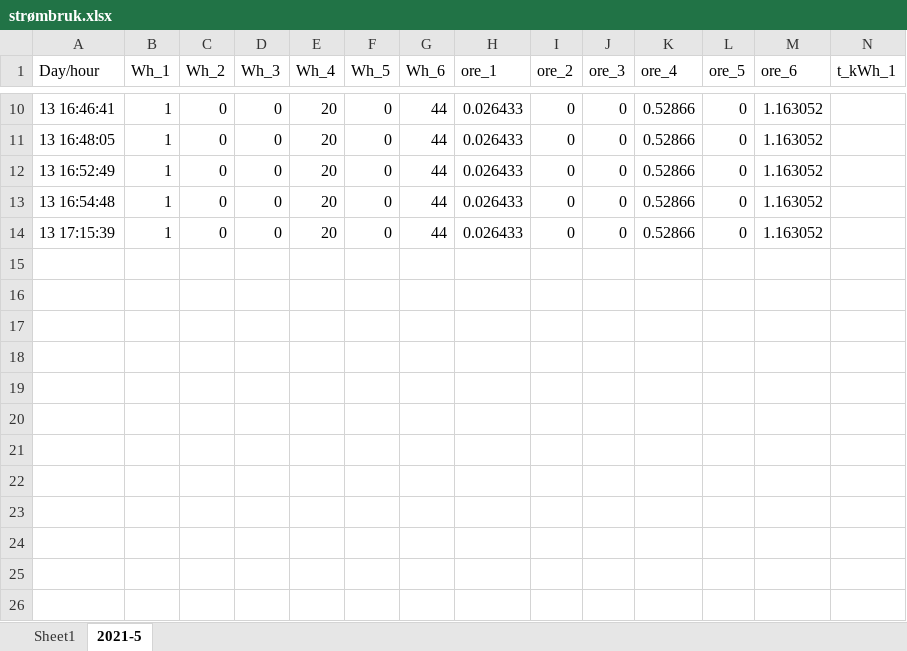
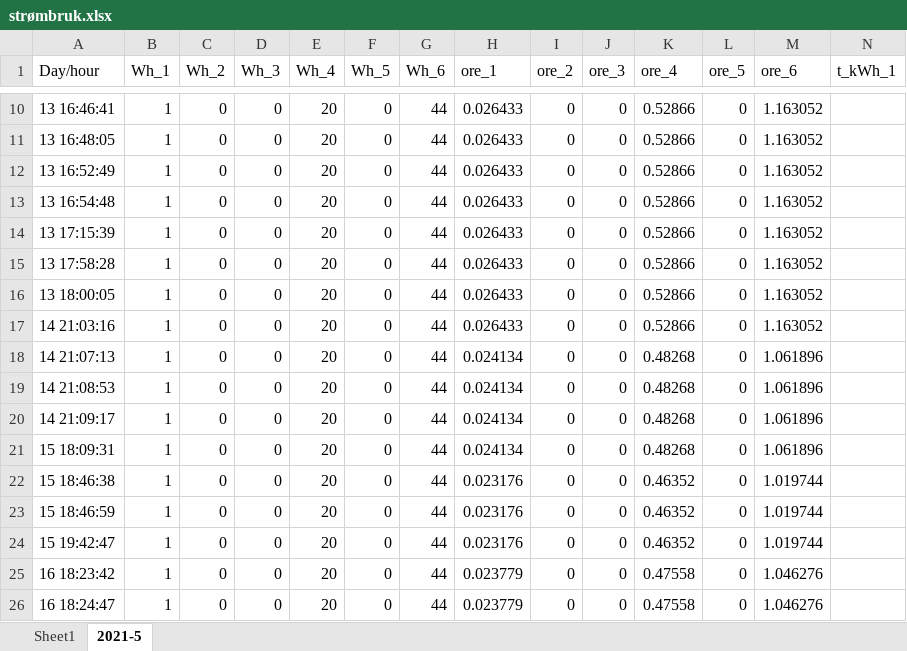
Before and after one commit to TileSeeker/DataProject, an Excel workbook: strømbruk.xlsx, sheet 2021-5, drawn as a sheet; only a part is shown, gaps mark what is left out; values as stored, in another font and other column widths than the file's, no borders; rows hold the shown columns only; the diff names each change by its address in the sheet, - before the commit and + after, or states it on an @@ line.

```diff
--- a/strømbruk.xlsx (sheet 2021-5)
+++ b/strømbruk.xlsx (sheet 2021-5)
+row 15: 13 17:58:28 | 1 | 0 | 0 | 20 | 0 | 44 | 0.026433 | 0 | 0 | 0.52866 | 0 | 1.163052
+row 16: 13 18:00:05 | 1 | 0 | 0 | 20 | 0 | 44 | 0.026433 | 0 | 0 | 0.52866 | 0 | 1.163052
+row 17: 14 21:03:16 | 1 | 0 | 0 | 20 | 0 | 44 | 0.026433 | 0 | 0 | 0.52866 | 0 | 1.163052
+row 18: 14 21:07:13 | 1 | 0 | 0 | 20 | 0 | 44 | 0.024134 | 0 | 0 | 0.48268 | 0 | 1.061896
+row 19: 14 21:08:53 | 1 | 0 | 0 | 20 | 0 | 44 | 0.024134 | 0 | 0 | 0.48268 | 0 | 1.061896
+row 20: 14 21:09:17 | 1 | 0 | 0 | 20 | 0 | 44 | 0.024134 | 0 | 0 | 0.48268 | 0 | 1.061896
+row 21: 15 18:09:31 | 1 | 0 | 0 | 20 | 0 | 44 | 0.024134 | 0 | 0 | 0.48268 | 0 | 1.061896
+row 22: 15 18:46:38 | 1 | 0 | 0 | 20 | 0 | 44 | 0.023176 | 0 | 0 | 0.46352 | 0 | 1.019744
+row 23: 15 18:46:59 | 1 | 0 | 0 | 20 | 0 | 44 | 0.023176 | 0 | 0 | 0.46352 | 0 | 1.019744
+row 24: 15 19:42:47 | 1 | 0 | 0 | 20 | 0 | 44 | 0.023176 | 0 | 0 | 0.46352 | 0 | 1.019744
+row 25: 16 18:23:42 | 1 | 0 | 0 | 20 | 0 | 44 | 0.023779 | 0 | 0 | 0.47558 | 0 | 1.046276
+row 26: 16 18:24:47 | 1 | 0 | 0 | 20 | 0 | 44 | 0.023779 | 0 | 0 | 0.47558 | 0 | 1.046276
```
Also changed, not shown: 16 other files.
